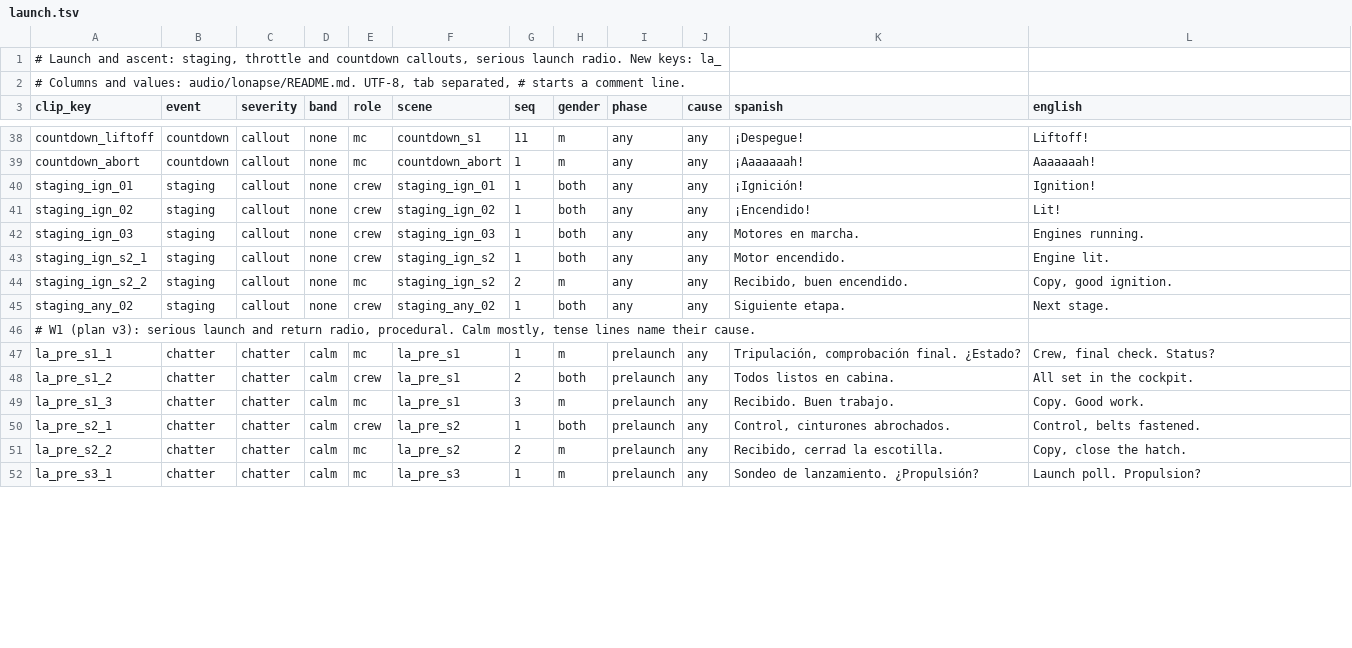
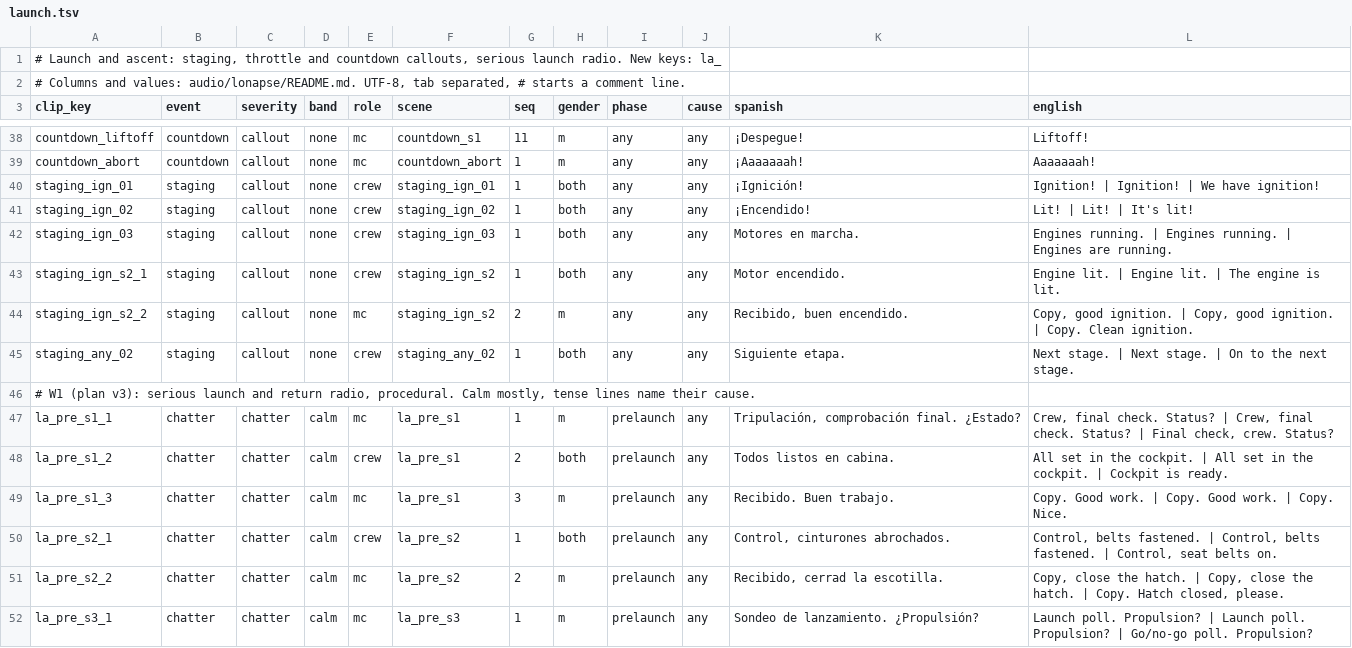
Before and after one commit to D3rpyy/KSP-Lonapse, a TSV file: audio/lonapse/phrases/launch.tsv, drawn as a sheet; only a part is shown, gaps mark what is left out; the diff covers the shown part only.

Commit message:
Add subtitle versions to launch

```diff
--- a/audio/lonapse/phrases/launch.tsv
+++ b/audio/lonapse/phrases/launch.tsv
@@ -39,14 +39,14 @@ countdown_liftoff	countdown	callout	none	mc	countdown_s1	11	m	any	any	¡Despegue
 countdown_abort	countdown	callout	none	mc	countdown_abort	1	m	any	any	¡Aaaaaaah!	Aaaaaaah!
-staging_ign_01	staging	callout	none	crew	staging_ign_01	1	both	any	any	¡Ignición!	Ignition!
-staging_ign_02	staging	callout	none	crew	staging_ign_02	1	both	any	any	¡Encendido!	Lit!
-staging_ign_03	staging	callout	none	crew	staging_ign_03	1	both	any	any	Motores en marcha.	Engines running.
-staging_ign_s2_1	staging	callout	none	crew	staging_ign_s2	1	both	any	any	Motor encendido.	Engine lit.
-staging_ign_s2_2	staging	callout	none	mc	staging_ign_s2	2	m	any	any	Recibido, buen encendido.	Copy, good ignition.
-staging_any_02	staging	callout	none	crew	staging_any_02	1	both	any	any	Siguiente etapa.	Next stage.
+staging_ign_01	staging	callout	none	crew	staging_ign_01	1	both	any	any	¡Ignición!	Ignition! | Ignition! | We have ignition!
+staging_ign_02	staging	callout	none	crew	staging_ign_02	1	both	any	any	¡Encendido!	Lit! | Lit! | It's lit!
+staging_ign_03	staging	callout	none	crew	staging_ign_03	1	both	any	any	Motores en marcha.	Engines running. | Engines running. | Engines are running.
+staging_ign_s2_1	staging	callout	none	crew	staging_ign_s2	1	both	any	any	Motor encendido.	Engine lit. | Engine lit. | The engine is lit.
+staging_ign_s2_2	staging	callout	none	mc	staging_ign_s2	2	m	any	any	Recibido, buen encendido.	Copy, good ignition. | Copy, good ignition. | Copy. Clean ignition.
+staging_any_02	staging	callout	none	crew	staging_any_02	1	both	any	any	Siguiente etapa.	Next stage. | Next stage. | On to the next stage.
 # W1 (plan v3): serious launch and return radio, procedural. Calm mostly, tense lines name their cause.
-la_pre_s1_1	chatter	chatter	calm	mc	la_pre_s1	1	m	prelaunch	any	Tripulación, comprobación final. ¿Estado?	Crew, final check. Status?
-la_pre_s1_2	chatter	chatter	calm	crew	la_pre_s1	2	both	prelaunch	any	Todos listos en cabina.	All set in the cockpit.
-la_pre_s1_3	chatter	chatter	calm	mc	la_pre_s1	3	m	prelaunch	any	Recibido. Buen trabajo.	Copy. Good work.
-la_pre_s2_1	chatter	chatter	calm	crew	la_pre_s2	1	both	prelaunch	any	Control, cinturones abrochados.	Control, belts fastened.
-la_pre_s2_2	chatter	chatter	calm	mc	la_pre_s2	2	m	prelaunch	any	Recibido, cerrad la escotilla.	Copy, close the hatch.
-la_pre_s3_1	chatter	chatter	calm	mc	la_pre_s3	1	m	prelaunch	any	Sondeo de lanzamiento. ¿Propulsión?	Launch poll. Propulsion?
+la_pre_s1_1	chatter	chatter	calm	mc	la_pre_s1	1	m	prelaunch	any	Tripulación, comprobación final. ¿Estado?	Crew, final check. Status? | Crew, final check. Status? | Final check, crew. Status?
+la_pre_s1_2	chatter	chatter	calm	crew	la_pre_s1	2	both	prelaunch	any	Todos listos en cabina.	All set in the cockpit. | All set in the cockpit. | Cockpit is ready.
+la_pre_s1_3	chatter	chatter	calm	mc	la_pre_s1	3	m	prelaunch	any	Recibido. Buen trabajo.	Copy. Good work. | Copy. Good work. | Copy. Nice.
+la_pre_s2_1	chatter	chatter	calm	crew	la_pre_s2	1	both	prelaunch	any	Control, cinturones abrochados.	Control, belts fastened. | Control, belts fastened. | Control, seat belts on.
+la_pre_s2_2	chatter	chatter	calm	mc	la_pre_s2	2	m	prelaunch	any	Recibido, cerrad la escotilla.	Copy, close the hatch. | Copy, close the hatch. | Copy. Hatch closed, please.
+la_pre_s3_1	chatter	chatter	calm	mc	la_pre_s3	1	m	prelaunch	any	Sondeo de lanzamiento. ¿Propulsión?	Launch poll. Propulsion? | Launch poll. Propulsion? | Go/no-go poll. Propulsion?
```
Also changed, not shown: 89 edited cells elsewhere in this file.
